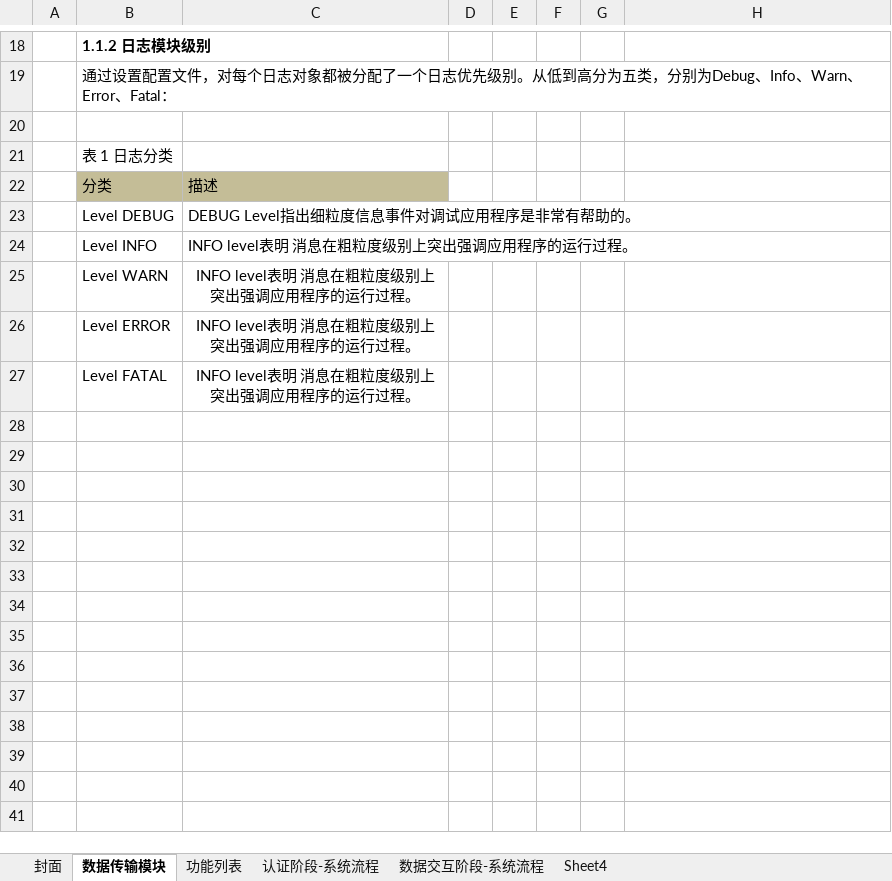
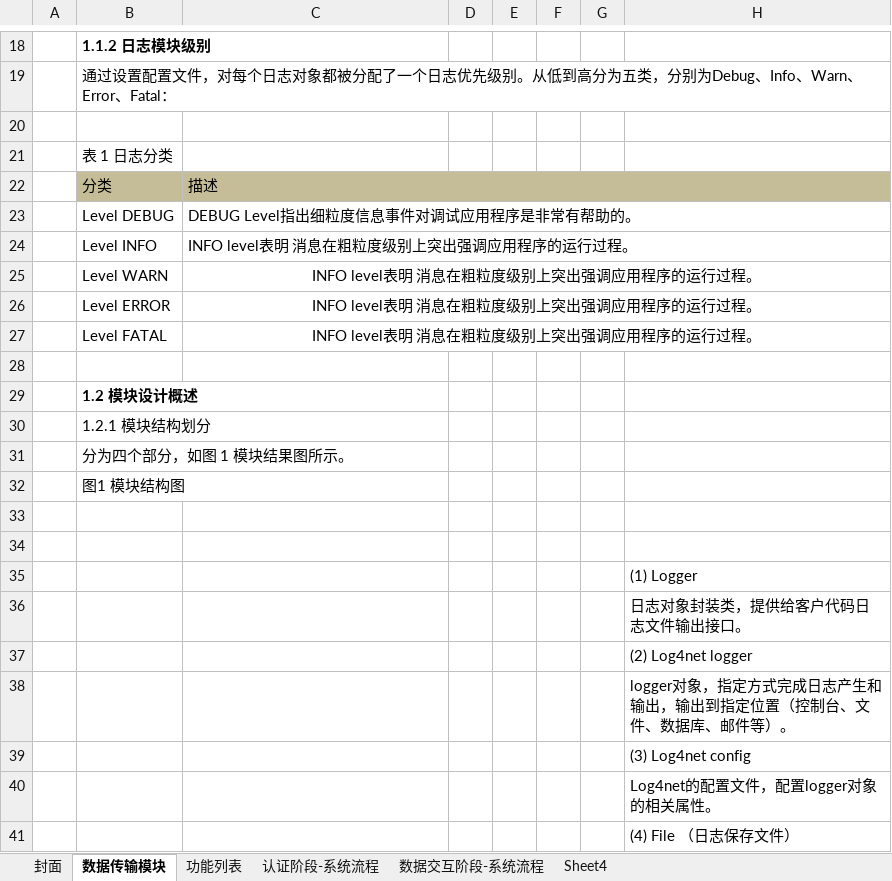
Before and after one commit to toracmd/tiger-sunmit-sender, an Excel workbook: tmp/详细设计_数据远传.xlsx, sheet 数据传输模块, drawn as a sheet; only a part is shown, gaps mark what is left out; values as stored, in another font and other column widths than the file's, no borders; charts and pictures not drawn; the diff covers the shown part only; the diff names each change by its address in the sheet, - before the commit and + after, or states it on an @@ line.

```diff
--- a/tmp/详细设计_数据远传.xlsx (sheet 数据传输模块)
+++ b/tmp/详细设计_数据远传.xlsx (sheet 数据传输模块)
+C22:H22 merged
-D22:H22 fill: none
+D22:H22 fill: #C4BD97
+C23:H23 merged
+C24:H24 merged
+C25:H25 merged
+C26:H26 merged
+C27:H27 merged
+row 28: (empty)
+row 29:  | 1.2 模块设计概述
+row 30:  | 1.2.1 模块结构划分
+row 31:  | 分为四个部分，如图 1 模块结果图所示。
+row 32:  | 图1 模块结构图
+row 33: (empty)
+row 34: (empty)
+row 35:  |  |  |  |  |  |  | (1) Logger
+row 36:  |  |  |  |  |  |  | 日志对象封装类，提供给客户代码日志文件输出接口。
+row 37:  |  |  |  |  |  |  | (2) Log4net logger
+row 38:  |  |  |  |  |  |  | logger对象，指定方式完成日志产生和输出，输出到指定位置（控制台、文件、数据库、邮件等）。
+row 39:  |  |  |  |  |  |  | (3) Log4net config
+row 40:  |  |  |  |  |  |  | Log4net的配置文件，配置logger对象的相关属性。
+row 41:  |  |  |  |  |  |  | (4) File （日志保存文件）
```
Also changed, not shown: 234 added rows elsewhere in this sheet, charts or pictures.
